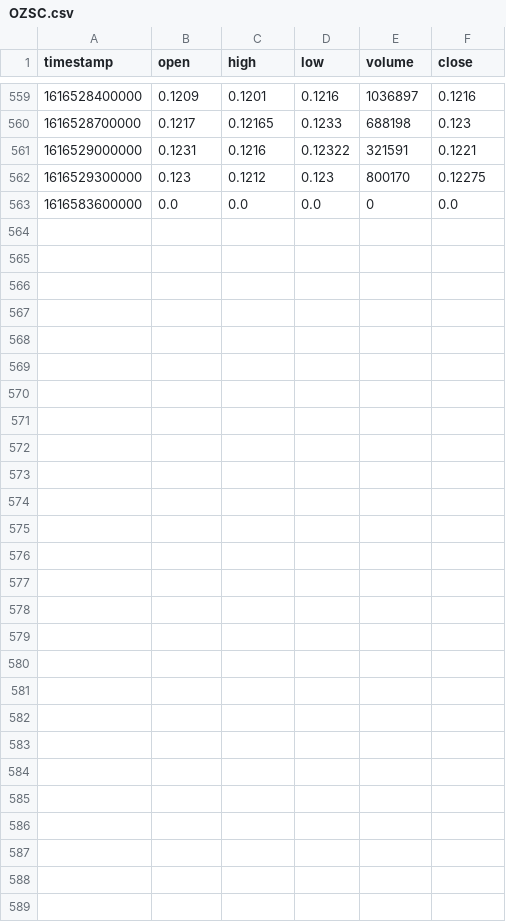
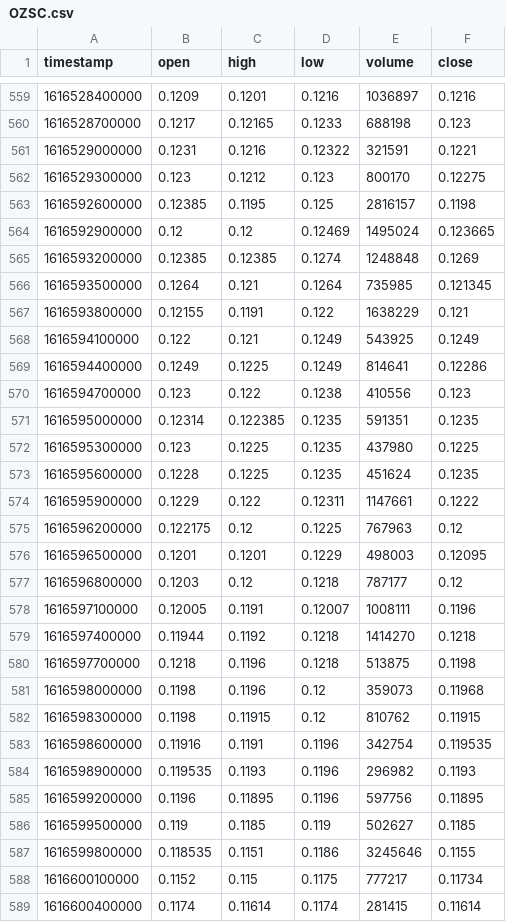
Before and after one commit to anish-nagariya/Omni-Street, a CSV file: backend/Data/Recent/OZSC.csv, drawn as a sheet; only a part is shown, gaps mark what is left out; removed rows and columns are numbered as before the commit, all else as after; the diff names each change by its address in the sheet, - before the commit and + after, or states it on an @@ line.

```diff
--- a/backend/Data/Recent/OZSC.csv
+++ b/backend/Data/Recent/OZSC.csv
-row 563: 1616583600000 | 0.0 | 0.0 | 0.0 | 0 | 0.0
+row 563: 1616592600000 | 0.12385 | 0.1195 | 0.125 | 2816157 | 0.1198
+row 564: 1616592900000 | 0.12 | 0.12 | 0.12469 | 1495024 | 0.123665
+row 565: 1616593200000 | 0.12385 | 0.12385 | 0.1274 | 1248848 | 0.1269
+row 566: 1616593500000 | 0.1264 | 0.121 | 0.1264 | 735985 | 0.121345
+row 567: 1616593800000 | 0.12155 | 0.1191 | 0.122 | 1638229 | 0.121
+row 568: 1616594100000 | 0.122 | 0.121 | 0.1249 | 543925 | 0.1249
+row 569: 1616594400000 | 0.1249 | 0.1225 | 0.1249 | 814641 | 0.12286
+row 570: 1616594700000 | 0.123 | 0.122 | 0.1238 | 410556 | 0.123
+row 571: 1616595000000 | 0.12314 | 0.122385 | 0.1235 | 591351 | 0.1235
+row 572: 1616595300000 | 0.123 | 0.1225 | 0.1235 | 437980 | 0.1225
+row 573: 1616595600000 | 0.1228 | 0.1225 | 0.1235 | 451624 | 0.1235
+row 574: 1616595900000 | 0.1229 | 0.122 | 0.12311 | 1147661 | 0.1222
+row 575: 1616596200000 | 0.122175 | 0.12 | 0.1225 | 767963 | 0.12
+row 576: 1616596500000 | 0.1201 | 0.1201 | 0.1229 | 498003 | 0.12095
+row 577: 1616596800000 | 0.1203 | 0.12 | 0.1218 | 787177 | 0.12
+row 578: 1616597100000 | 0.12005 | 0.1191 | 0.12007 | 1008111 | 0.1196
+row 579: 1616597400000 | 0.11944 | 0.1192 | 0.1218 | 1414270 | 0.1218
+row 580: 1616597700000 | 0.1218 | 0.1196 | 0.1218 | 513875 | 0.1198
+row 581: 1616598000000 | 0.1198 | 0.1196 | 0.12 | 359073 | 0.11968
+row 582: 1616598300000 | 0.1198 | 0.11915 | 0.12 | 810762 | 0.11915
+row 583: 1616598600000 | 0.11916 | 0.1191 | 0.1196 | 342754 | 0.119535
+row 584: 1616598900000 | 0.119535 | 0.1193 | 0.1196 | 296982 | 0.1193
+row 585: 1616599200000 | 0.1196 | 0.11895 | 0.1196 | 597756 | 0.11895
+row 586: 1616599500000 | 0.119 | 0.1185 | 0.119 | 502627 | 0.1185
+row 587: 1616599800000 | 0.118535 | 0.1151 | 0.1186 | 3245646 | 0.1155
+row 588: 1616600100000 | 0.1152 | 0.115 | 0.1175 | 777217 | 0.11734
+row 589: 1616600400000 | 0.1174 | 0.11614 | 0.1174 | 281415 | 0.11614
```
Also changed, not shown: backend/Data/Recent/AABB.csv, backend/Data/Recent/AITX.csv, 34 other files.
